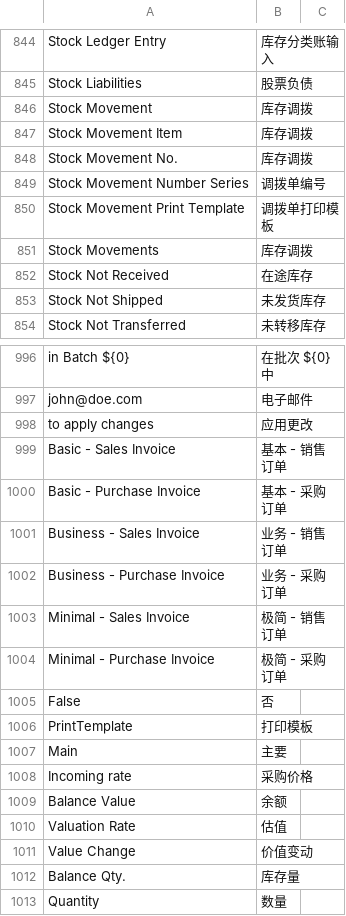
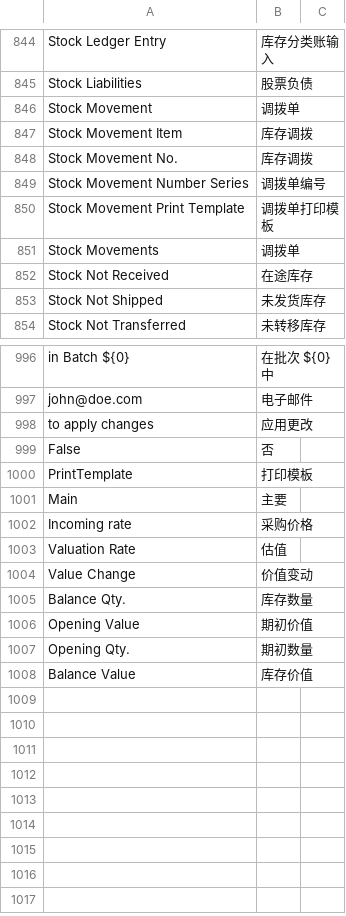
Before and after one commit to asixdev77/Frappe_books, a CSV file: translations/zh-CN.csv, drawn as a sheet; only a part is shown, gaps mark what is left out; removed rows and columns are numbered as before the commit, all else as after; the diff names each change by its address in the sheet, - before the commit and + after, or states it on an @@ line.

Commit message:
fix:translation text errors

```diff
--- a/translations/zh-CN.csv
+++ b/translations/zh-CN.csv
-B846: 库存调拨
+B846: 调拨单
-B851: 库存调拨
+B851: 调拨单
-row 999: Basic - Sales Invoice | 基本 - 销售订单
-row 1000: Basic - Purchase Invoice | 基本 - 采购订单
-row 1001: Business - Sales Invoice | 业务 - 销售订单
-row 1002: Business - Purchase Invoice | 业务 - 采购订单
-row 1003: Minimal - Sales Invoice | 极简 - 销售订单
-row 1004: Minimal - Purchase Invoice | 极简 - 采购订单
-row 1009: Balance Value | 余额
-B1005: 库存量
+B1005: 库存数量
-row 1013: Quantity | 数量
+row 1006: Opening Value | 期初价值
+row 1007: Opening Qty. | 期初数量
+row 1008: Balance Value | 库存价值
```
